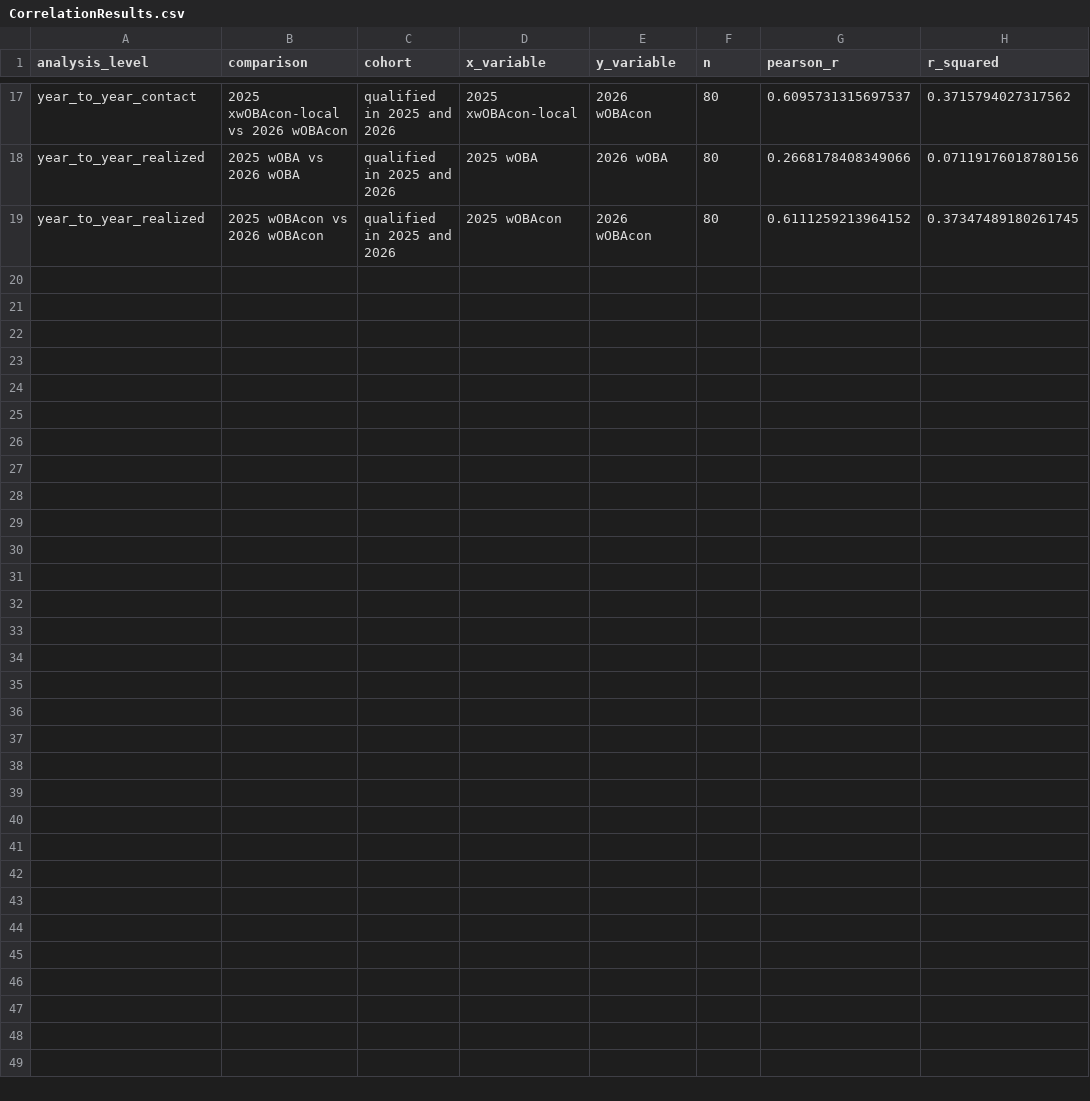
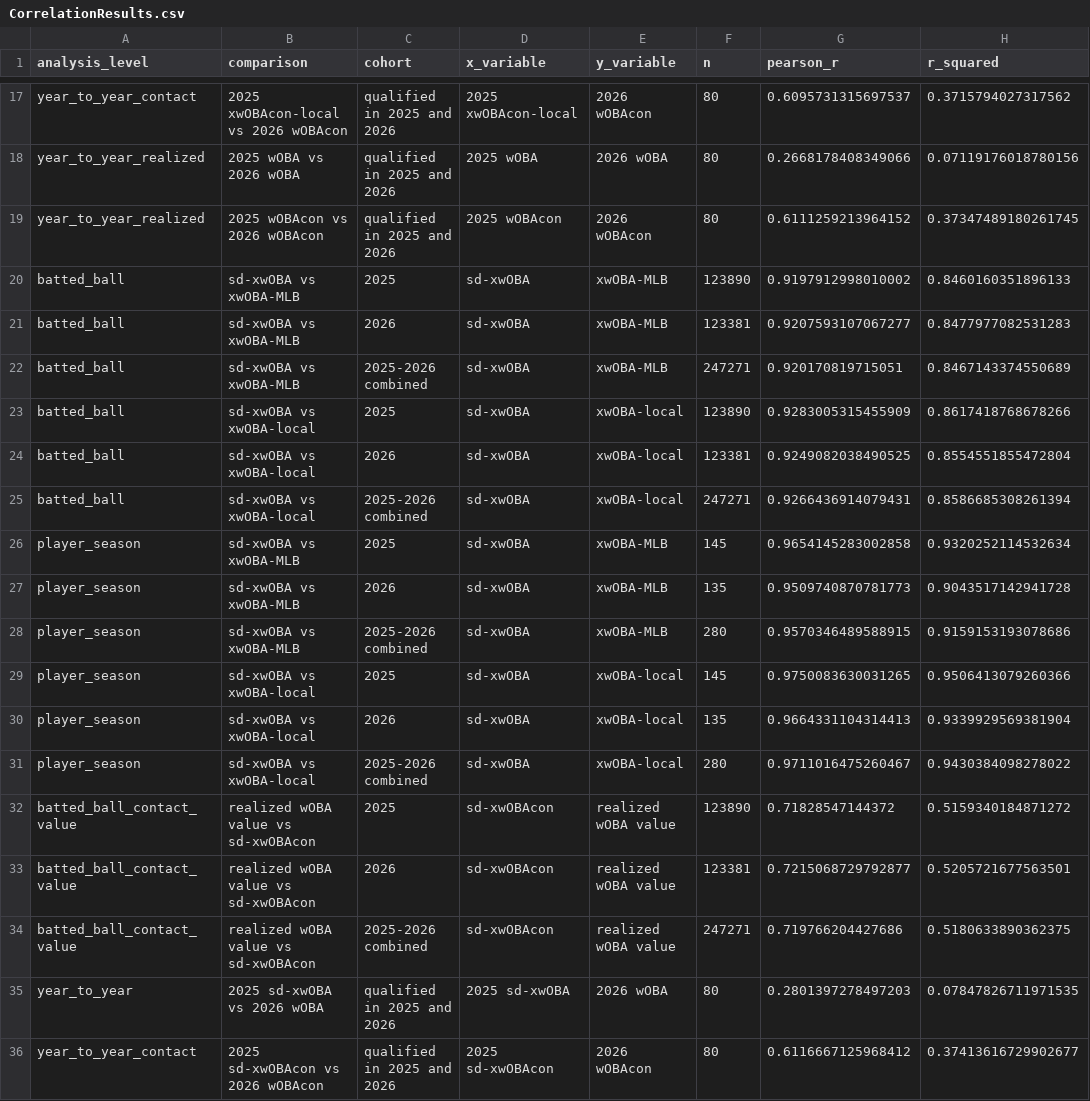
Before and after one commit to sduri117/Simple-Directional-xwOBA, a CSV file: Calculated-xwOBAs/CorrelationResults.csv, drawn as a sheet; only a part is shown, gaps mark what is left out; the diff names each change by its address in the sheet, - before the commit and + after, or states it on an @@ line.

```diff
--- a/Calculated-xwOBAs/CorrelationResults.csv
+++ b/Calculated-xwOBAs/CorrelationResults.csv
+row 20: batted_ball | sd-xwOBA vs xwOBA-MLB | 2025 | sd-xwOBA | xwOBA-MLB | 123890 | 0.9197912998010002 | 0.8460160351896133
+row 21: batted_ball | sd-xwOBA vs xwOBA-MLB | 2026 | sd-xwOBA | xwOBA-MLB | 123381 | 0.9207593107067277 | 0.8477977082531283
+row 22: batted_ball | sd-xwOBA vs xwOBA-MLB | 2025-2026 combined | sd-xwOBA | xwOBA-MLB | 247271 | 0.920170819715051 | 0.8467143374550689
+row 23: batted_ball | sd-xwOBA vs xwOBA-local | 2025 | sd-xwOBA | xwOBA-local | 123890 | 0.9283005315455909 | 0.8617418768678266
+row 24: batted_ball | sd-xwOBA vs xwOBA-local | 2026 | sd-xwOBA | xwOBA-local | 123381 | 0.9249082038490525 | 0.8554551855472804
+row 25: batted_ball | sd-xwOBA vs xwOBA-local | 2025-2026 combined | sd-xwOBA | xwOBA-local | 247271 | 0.9266436914079431 | 0.8586685308261394
+row 26: player_season | sd-xwOBA vs xwOBA-MLB | 2025 | sd-xwOBA | xwOBA-MLB | 145 | 0.9654145283002858 | 0.9320252114532634
+row 27: player_season | sd-xwOBA vs xwOBA-MLB | 2026 | sd-xwOBA | xwOBA-MLB | 135 | 0.9509740870781773 | 0.9043517142941728
+row 28: player_season | sd-xwOBA vs xwOBA-MLB | 2025-2026 combined | sd-xwOBA | xwOBA-MLB | 280 | 0.9570346489588915 | 0.9159153193078686
+row 29: player_season | sd-xwOBA vs xwOBA-local | 2025 | sd-xwOBA | xwOBA-local | 145 | 0.9750083630031265 | 0.9506413079260366
+row 30: player_season | sd-xwOBA vs xwOBA-local | 2026 | sd-xwOBA | xwOBA-local | 135 | 0.9664331104314413 | 0.9339929569381904
+row 31: player_season | sd-xwOBA vs xwOBA-local | 2025-2026 combined | sd-xwOBA | xwOBA-local | 280 | 0.9711016475260467 | 0.9430384098278022
+row 32: batted_ball_contact_value | realized wOBA value vs sd-xwOBAcon | 2025 | sd-xwOBAcon | realized wOBA value | 123890 | 0.71828547144372 | 0.5159340184871272
+row 33: batted_ball_contact_value | realized wOBA value vs sd-xwOBAcon | 2026 | sd-xwOBAcon | realized wOBA value | 123381 | 0.7215068729792877 | 0.5205721677563501
+row 34: batted_ball_contact_value | realized wOBA value vs sd-xwOBAcon | 2025-2026 combined | sd-xwOBAcon | realized wOBA value | 247271 | 0.719766204427686 | 0.5180633890362375
+row 35: year_to_year | 2025 sd-xwOBA vs 2026 wOBA | qualified in 2025 and 2026 | 2025 sd-xwOBA | 2026 wOBA | 80 | 0.2801397278497203 | 0.07847826711971535
+row 36: year_to_year_contact | 2025 sd-xwOBAcon vs 2026 wOBAcon | qualified in 2025 and 2026 | 2025 sd-xwOBAcon | 2026 wOBAcon | 80 | 0.6116667125968412 | 0.37413616729902677
```
Also changed, not shown: 9 other files.
